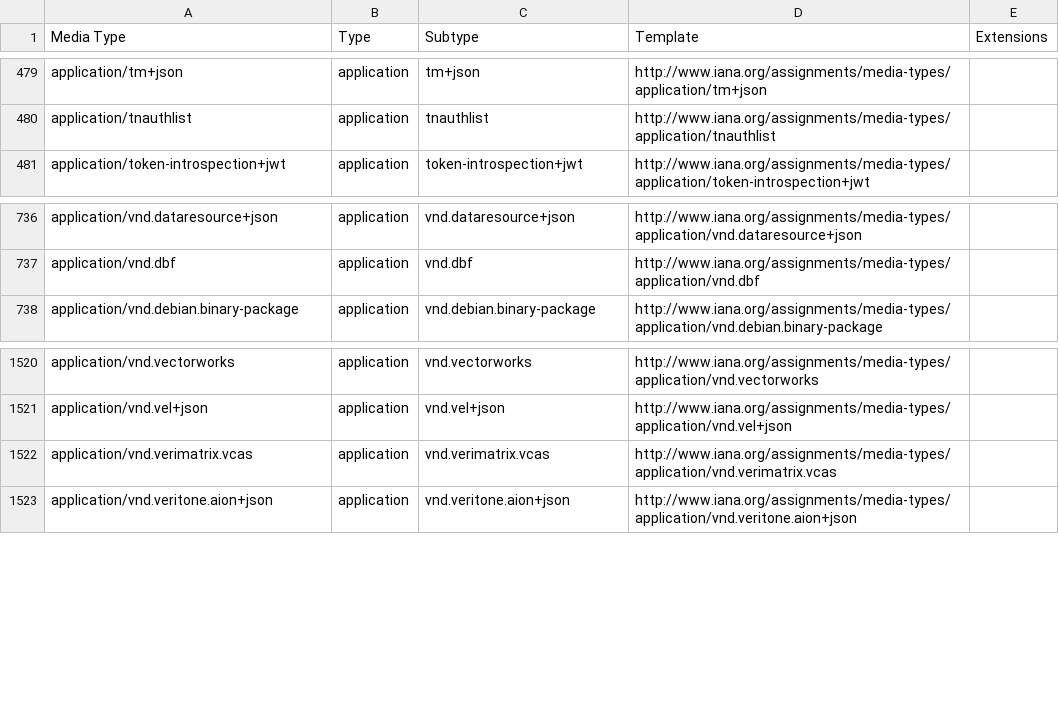
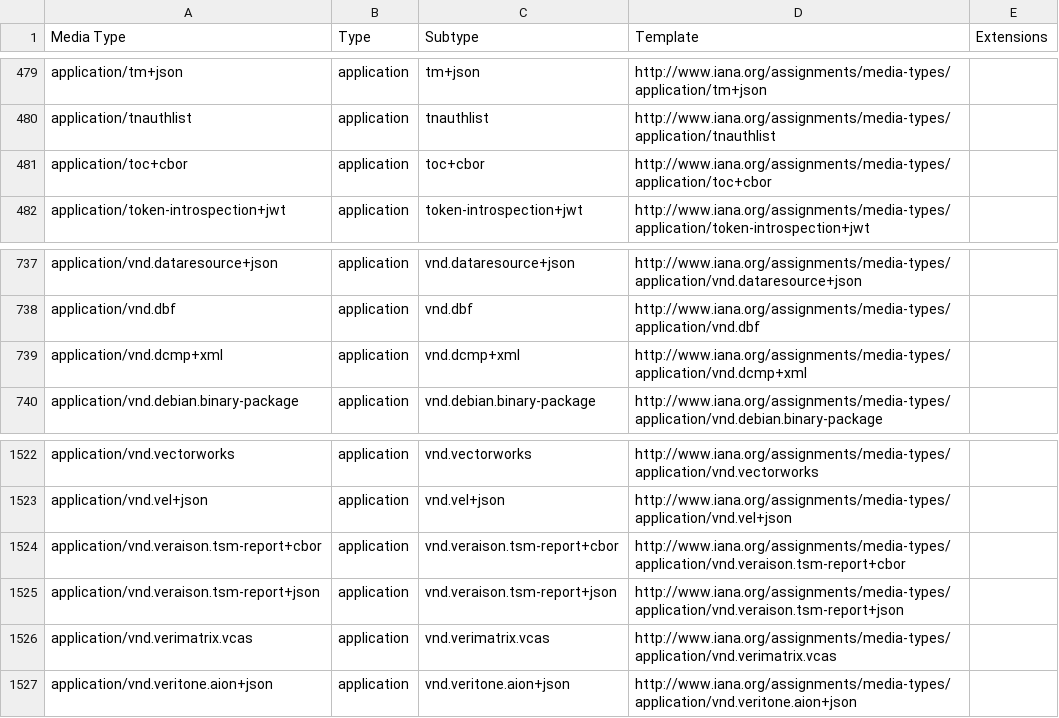
Before and after one commit to datasets/media-types, a CSV file: data/media-types.csv, drawn as a sheet; only a part is shown, gaps mark what is left out.

```diff
--- a/data/media-types.csv
+++ b/data/media-types.csv
@@ -480,2 +480,3 @@ application/tm+json,application,tm+json,http://www.iana.org/assignments/media-ty
 application/tnauthlist,application,tnauthlist,http://www.iana.org/assignments/media-types/application/tnauthlist,
+application/toc+cbor,application,toc+cbor,http://www.iana.org/assignments/media-types/application/toc+cbor,
 application/token-introspection+jwt,application,token-introspection+jwt,http://www.iana.org/assignments/media-types/application/token-introspection+jwt,
@@ -737,2 +738,3 @@ application/vnd.dataresource+json,application,vnd.dataresource+json,http://www.i
 application/vnd.dbf,application,vnd.dbf,http://www.iana.org/assignments/media-types/application/vnd.dbf,
+application/vnd.dcmp+xml,application,vnd.dcmp+xml,http://www.iana.org/assignments/media-types/application/vnd.dcmp+xml,
 application/vnd.debian.binary-package,application,vnd.debian.binary-package,http://www.iana.org/assignments/media-types/application/vnd.debian.binary-package,
@@ -1521,2 +1523,4 @@ application/vnd.vectorworks,application,vnd.vectorworks,http://www.iana.org/assi
 application/vnd.vel+json,application,vnd.vel+json,http://www.iana.org/assignments/media-types/application/vnd.vel+json,
+application/vnd.veraison.tsm-report+cbor,application,vnd.veraison.tsm-report+cbor,http://www.iana.org/assignments/media-types/application/vnd.veraison.tsm-report+cbor,
+application/vnd.veraison.tsm-report+json,application,vnd.veraison.tsm-report+json,http://www.iana.org/assignments/media-types/application/vnd.veraison.tsm-report+json,
 application/vnd.verimatrix.vcas,application,vnd.verimatrix.vcas,http://www.iana.org/assignments/media-types/application/vnd.verimatrix.vcas,
```
